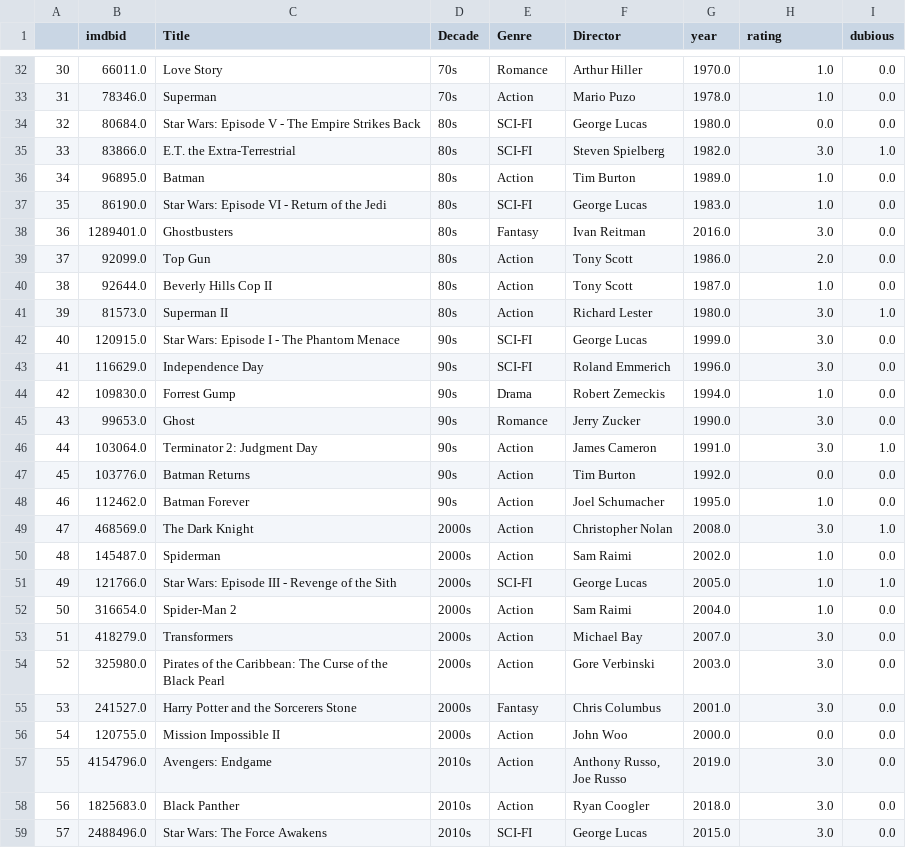
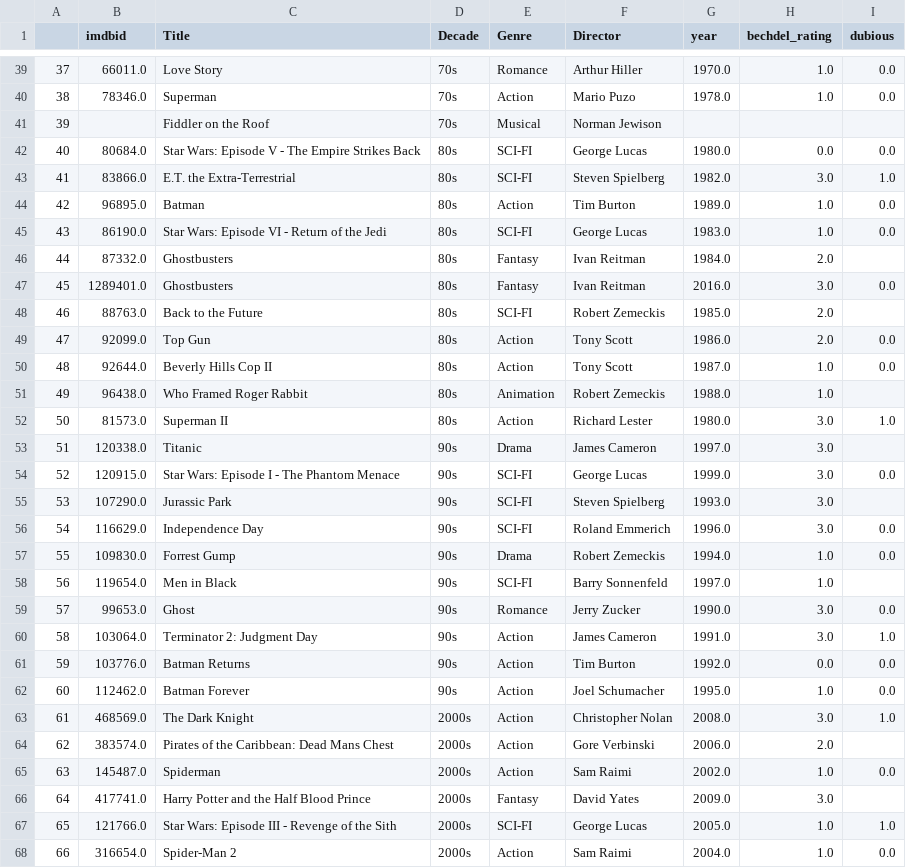
Before and after one commit to ahsanv101/ProjectGaze, a CSV file: Data/bechdel/all_movies_bechdel.csv, drawn as a sheet; only a part is shown, gaps mark what is left out; the shorter side is filled out with more unchanged rows; the diff covers the shown part only; the diff names each change by its address in the sheet, - before the commit and + after, or states it on an @@ line.

Commit message:
bechdel test data

```diff
--- a/Data/bechdel/all_movies_bechdel.csv
+++ b/Data/bechdel/all_movies_bechdel.csv
-H1: rating
+H1: bechdel_rating
@@ column A renumbered from row 10 down @@
+row 41: 39 |  | Fiddler on the Roof | 70s | Musical | Norman Jewison
+row 46: 44 | 87332.0 | Ghostbusters | 80s | Fantasy | Ivan Reitman | 1984.0 | 2.0
+row 48: 46 | 88763.0 | Back to the Future | 80s | SCI-FI | Robert Zemeckis | 1985.0 | 2.0
+row 51: 49 | 96438.0 | Who Framed Roger Rabbit | 80s | Animation | Robert Zemeckis | 1988.0 | 1.0
+row 53: 51 | 120338.0 | Titanic | 90s | Drama | James Cameron | 1997.0 | 3.0
+row 55: 53 | 107290.0 | Jurassic Park | 90s | SCI-FI | Steven Spielberg | 1993.0 | 3.0
+row 58: 56 | 119654.0 | Men in Black | 90s | SCI-FI | Barry Sonnenfeld | 1997.0 | 1.0
+row 64: 62 | 383574.0 | Pirates of the Caribbean: Dead Mans Chest | 2000s | Action | Gore Verbinski | 2006.0 | 2.0
+row 66: 64 | 417741.0 | Harry Potter and the Half Blood Prince | 2000s | Fantasy | David Yates | 2009.0 | 3.0
```
Also changed, not shown: 10 added rows and 4 removed rows elsewhere in this file, Data/bechdel/bechdel_failed_2.csv, Data/bechdel/bechdel_passed.csv, 1 other file.
